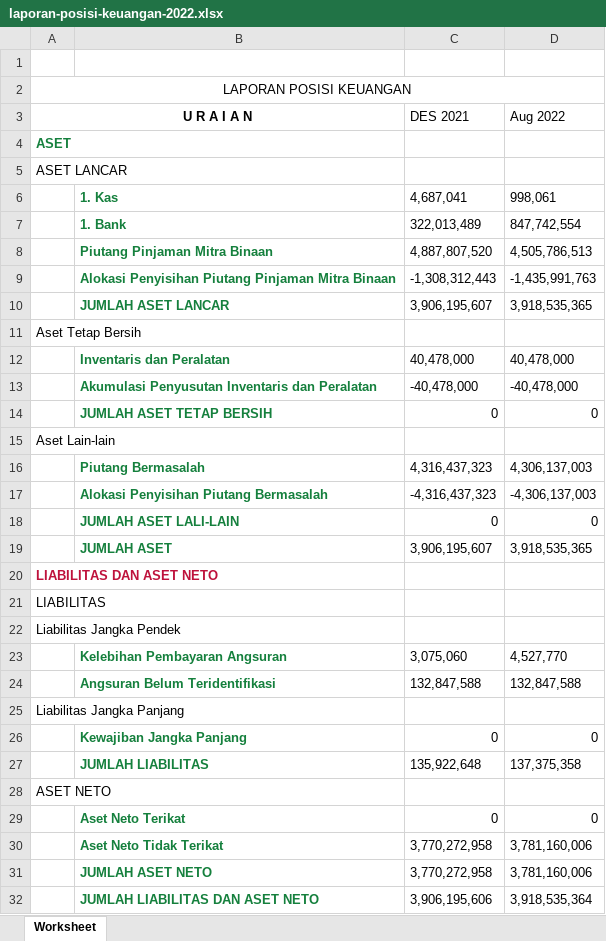
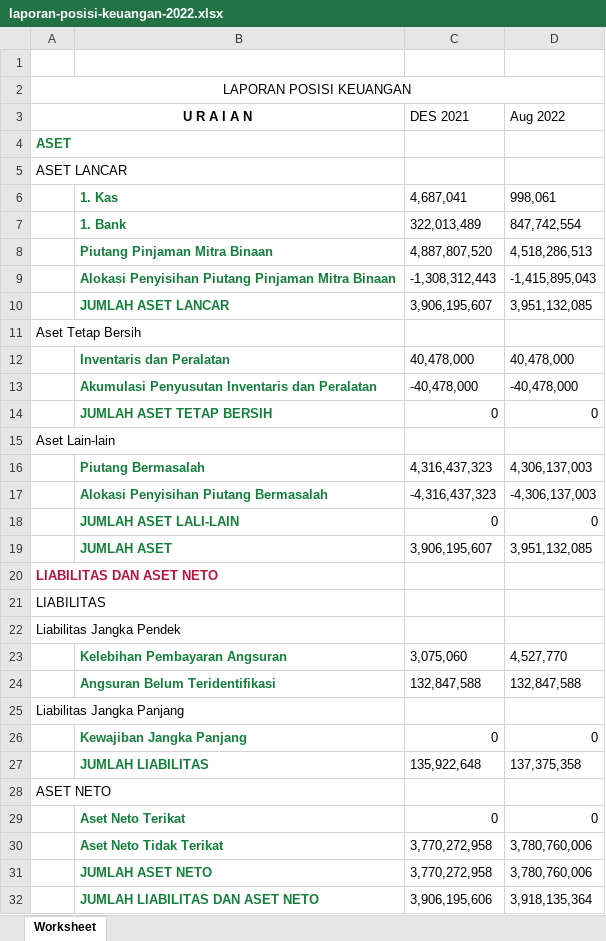
Before and after one commit to PKL-PTINTI/TJSL-CI3, an Excel workbook: storage/laporan-posisi-keuangan-2022.xlsx, sheet Worksheet, drawn as a sheet; values as stored, in another font and other column widths than the file's, no borders; the diff names each change by its address in the sheet, - before the commit and + after, or states it on an @@ line.

```diff
--- a/storage/laporan-posisi-keuangan-2022.xlsx (sheet Worksheet)
+++ b/storage/laporan-posisi-keuangan-2022.xlsx (sheet Worksheet)
-D8 (Aug 2022): 4,505,786,513
+D8 (Aug 2022): 4,518,286,513
-D9 (Aug 2022): -1,435,991,763
+D9 (Aug 2022): -1,415,895,043
-D10 (Aug 2022): 3,918,535,365
+D10 (Aug 2022): 3,951,132,085
-D19 (Aug 2022): 3,918,535,365
+D19 (Aug 2022): 3,951,132,085
-D30:D31 (Aug 2022): 3,781,160,006
+D30:D31 (Aug 2022): 3,780,760,006
-D32 (Aug 2022): 3,918,535,364
+D32 (Aug 2022): 3,918,135,364
```
Also changed, not shown: storage/jurnal-opex-2022.xlsx, storage/kartu-piutang-2022.xlsx, 40 other files.
